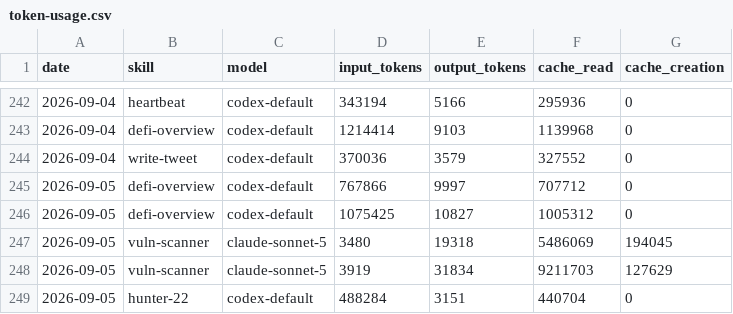
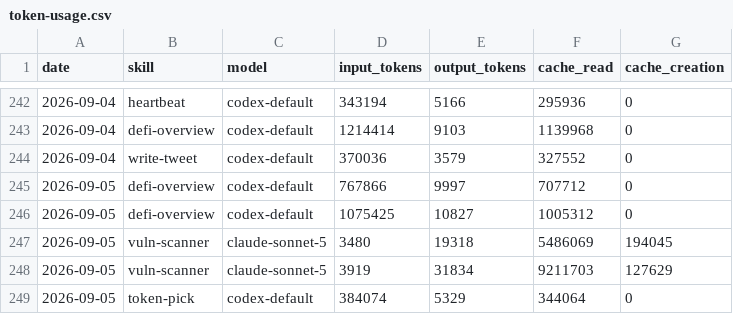
Before and after one commit to Svector-anu/svectors-lab, a CSV file: memory/token-usage.csv, drawn as a sheet; only a part is shown, gaps mark what is left out.

Commit message:
chore(token-pick): auto-commit 2026-09-05

```diff
--- a/memory/token-usage.csv
+++ b/memory/token-usage.csv
@@ -248,2 +248,2 @@ date,skill,model,input_tokens,output_tokens,cache_read,cache_creation
 2026-09-05,vuln-scanner,claude-sonnet-5,3919,31834,9211703,127629
-2026-09-05,hunter-22,codex-default,488284,3151,440704,0
+2026-09-05,token-pick,codex-default,384074,5329,344064,0
```
Also changed, not shown: 4 other files.
